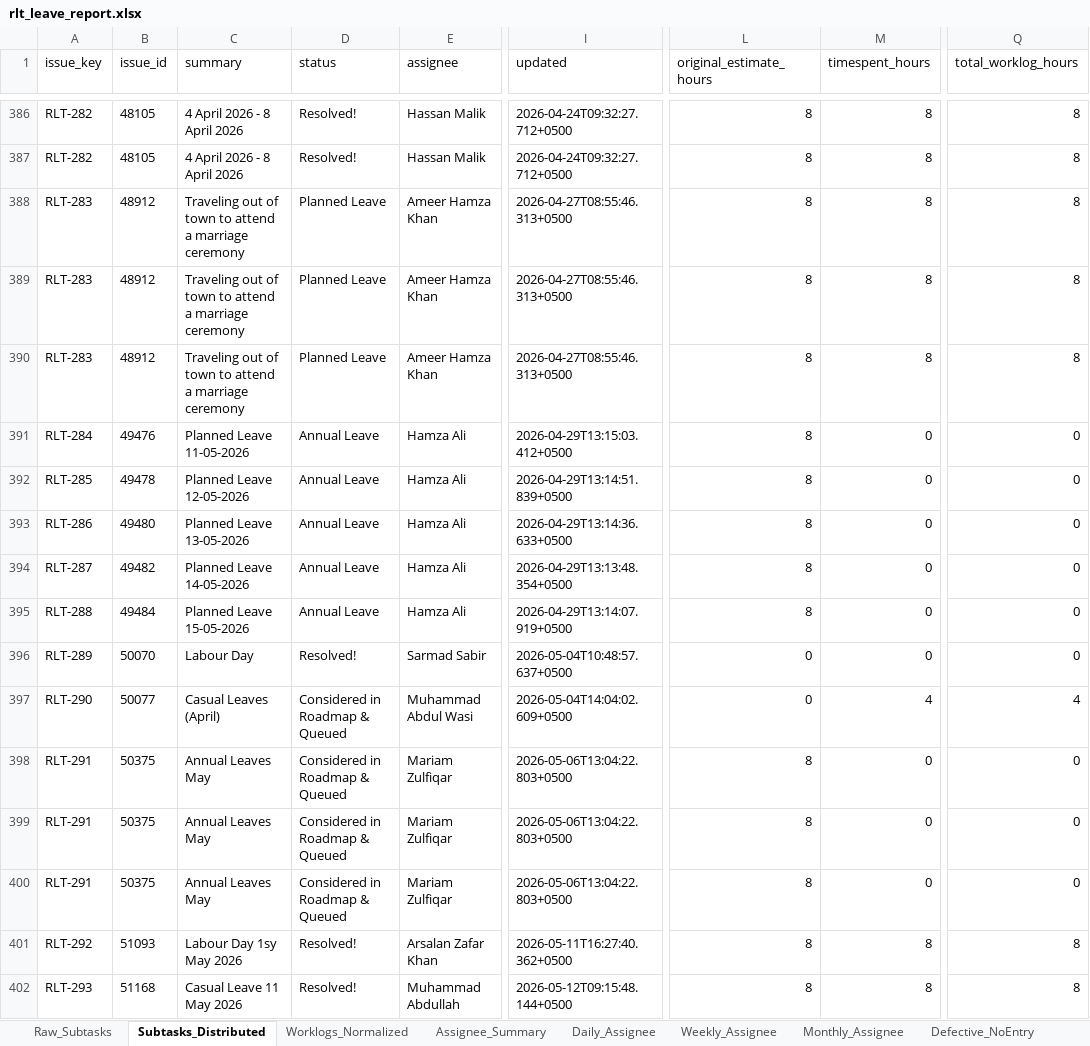
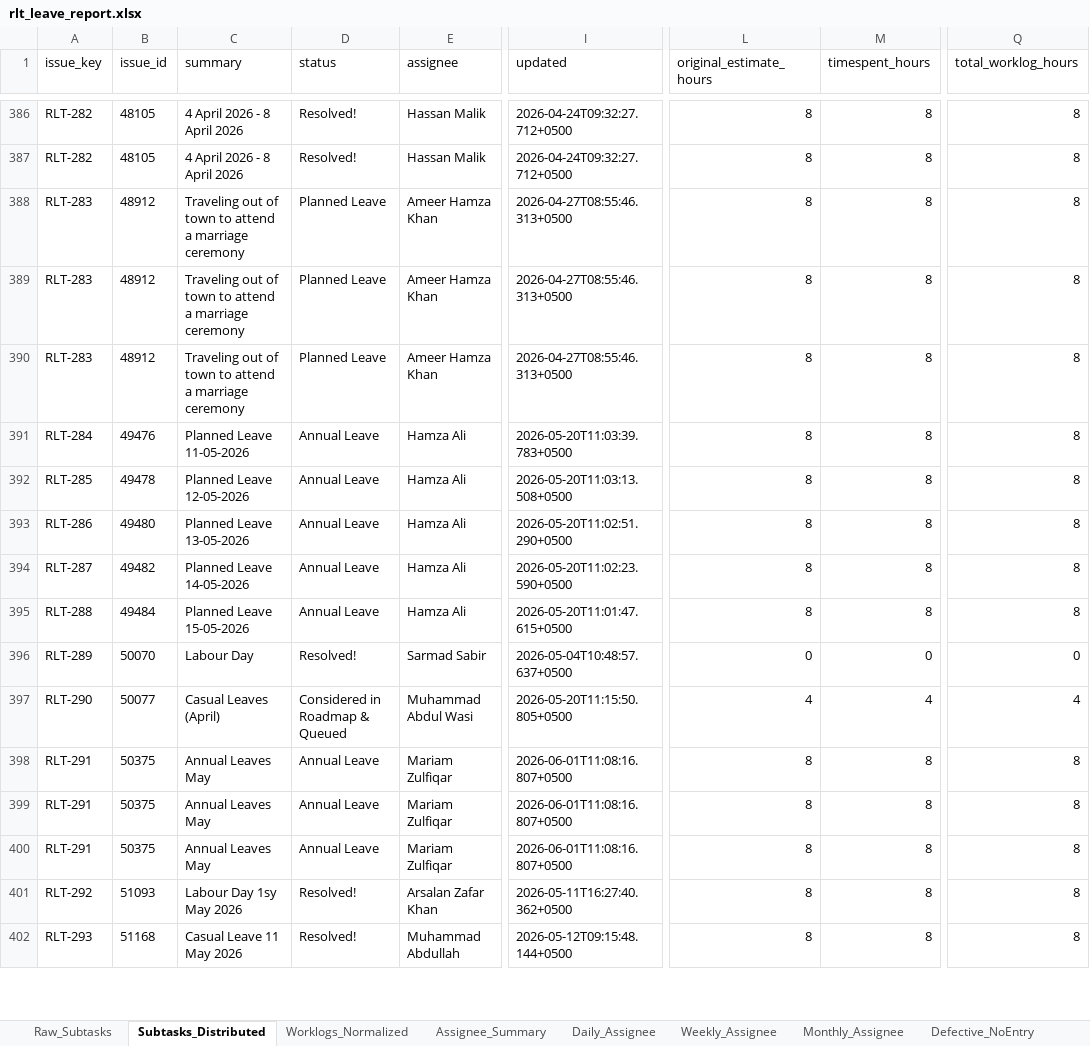
Before and after one commit to odlhassan/JIRA-SCRIPT, an Excel workbook: rlt_leave_report.xlsx, sheet Subtasks_Distributed, drawn as a sheet; only a part is shown, gaps mark what is left out; values as stored, in another font and other column widths than the file's, no borders; the diff covers the shown part only; the diff names each change by its address in the sheet, - before the commit and + after, or states it on an @@ line.

```diff
--- a/rlt_leave_report.xlsx (sheet Subtasks_Distributed)
+++ b/rlt_leave_report.xlsx (sheet Subtasks_Distributed)
-I391 (updated): 2026-04-29T13:15:03.412+0500
+I391 (updated): 2026-05-20T11:03:39.783+0500
-M391:M395 (timespent_hours): 0
+M391:M395 (timespent_hours): 8
-Q391:Q395 (total_worklog_hours): 0
+Q391:Q395 (total_worklog_hours): 8
-I392 (updated): 2026-04-29T13:14:51.839+0500
+I392 (updated): 2026-05-20T11:03:13.508+0500
-I393 (updated): 2026-04-29T13:14:36.633+0500
+I393 (updated): 2026-05-20T11:02:51.290+0500
-I394 (updated): 2026-04-29T13:13:48.354+0500
+I394 (updated): 2026-05-20T11:02:23.590+0500
-I395 (updated): 2026-04-29T13:14:07.919+0500
+I395 (updated): 2026-05-20T11:01:47.615+0500
-I397 (updated): 2026-05-04T14:04:02.609+0500
+I397 (updated): 2026-05-20T11:15:50.805+0500
-L397 (original_estimate_hours): 0
+L397 (original_estimate_hours): 4
-D398:D400 (status): Considered in Roadmap & Queued
+D398:D400 (status): Annual Leave
-I398:I400 (updated): 2026-05-06T13:04:22.803+0500
+I398:I400 (updated): 2026-06-01T11:08:16.807+0500
-M398:M400 (timespent_hours): 0
+M398:M400 (timespent_hours): 8
-Q398:Q400 (total_worklog_hours): 0
+Q398:Q400 (total_worklog_hours): 8
```
Also changed, not shown: 23 added rows, 3 removed rows and 401 edited cells elsewhere in this sheet, sheet Raw_Subtasks, sheet Daily_Assignee, sheet Verification_Signals, sheet Weekly_Assignee, sheet Defective_NoEntry, sheet Monthly_Assignee, 3 more sheets, assignee_hours_report.xlsx, nested view.xlsx, 27 other files.
